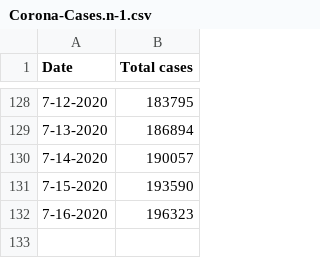
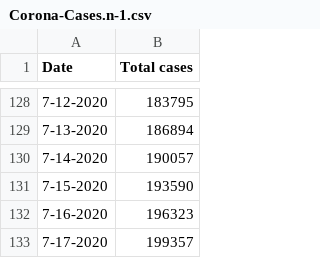
Before and after one commit to tanzimtaher/Modeling-Covid-19-Cumulative-Case-Growth-in-Bangladesh-with-Logistic-Regression, a CSV file: Corona-Cases.n-1.csv, drawn as a sheet; only a part is shown, gaps mark what is left out; the diff names each change by its address in the sheet, - before the commit and + after, or states it on an @@ line.

```diff
--- a/Corona-Cases.n-1.csv
+++ b/Corona-Cases.n-1.csv
+row 133: 7-17-2020 | 199357
```
Also changed, not shown: 3 other files.
